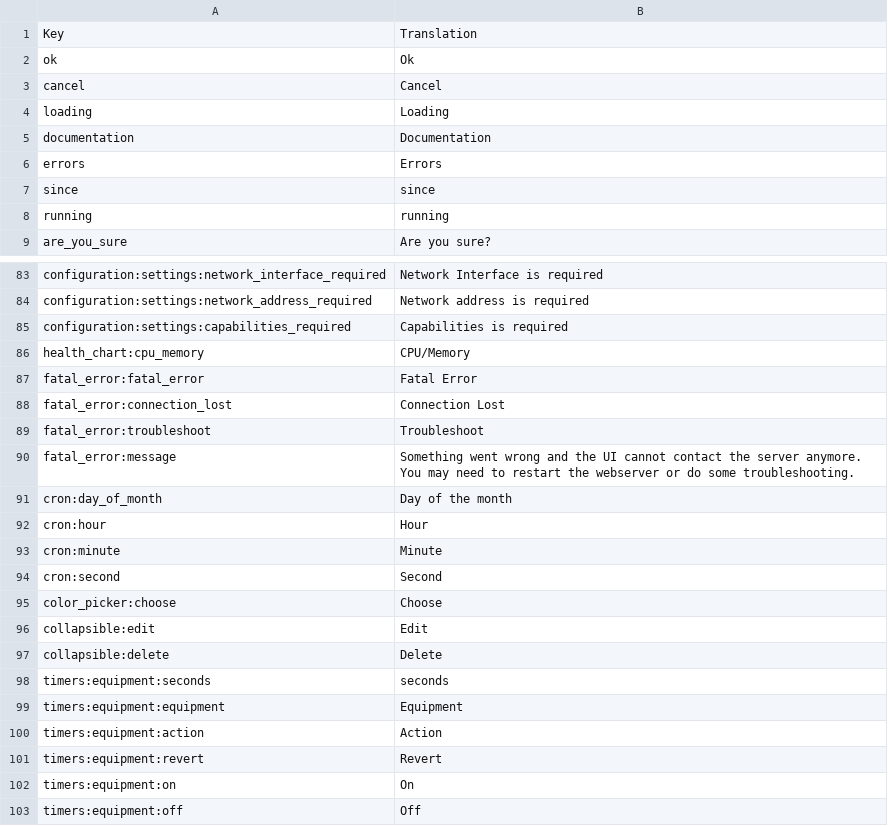
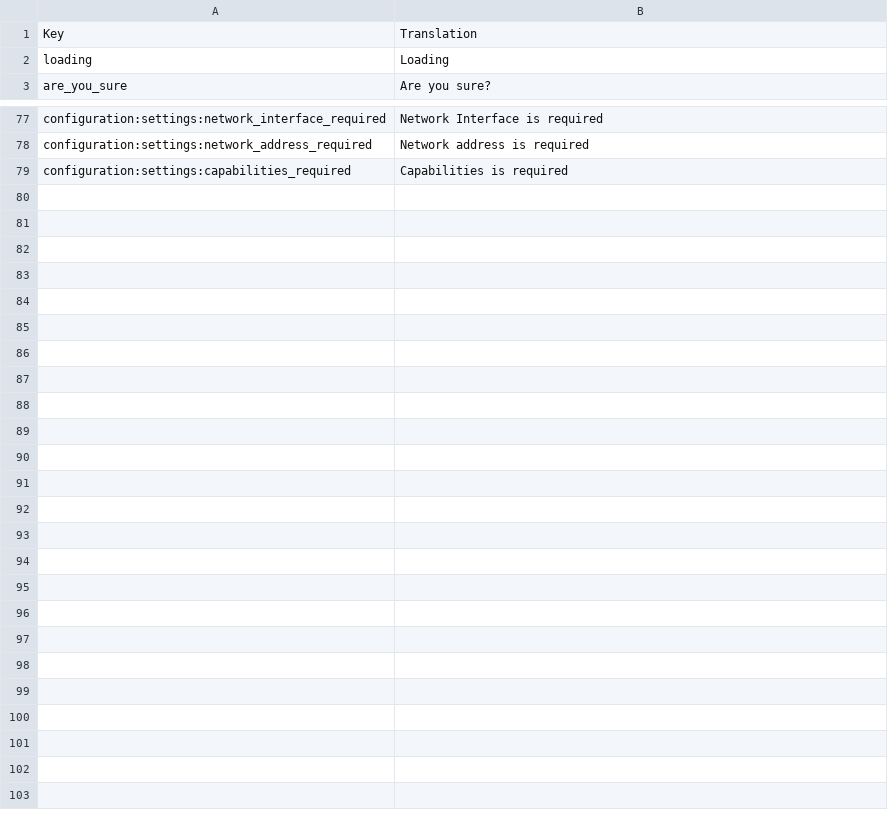
Before and after one commit to AymenRachid/reef-pi, a CSV file: assets/translations/en.csv, drawn as a sheet; only a part is shown, gaps mark what is left out; the diff names each change by its address in the sheet, - before the commit and + after, or states it on an @@ line.

Commit message:
Revert "added translations"
This reverts commit 65c448f5a731e453a56c9bae8e2bdd4bad12f122.

```diff
--- a/assets/translations/en.csv
+++ b/assets/translations/en.csv
-row 2: ok | Ok
-row 3: cancel | Cancel
-row 5: documentation | Documentation
-row 6: errors | Errors
-row 7: since | since
-row 8: running | running
-row 86: health_chart:cpu_memory | CPU/Memory
-row 87: fatal_error:fatal_error | Fatal Error
-row 88: fatal_error:connection_lost | Connection Lost
-row 89: fatal_error:troubleshoot | Troubleshoot
-row 90: fatal_error:message | Something went wrong and the UI cannot contact the server anymore. You may need to restart the webserver or do some troubleshooting.
-row 91: cron:day_of_month | Day of the month
-row 92: cron:hour | Hour
-row 93: cron:minute | Minute
-row 94: cron:second | Second
-row 95: color_picker:choose | Choose
-row 96: collapsible:edit | Edit
-row 97: collapsible:delete | Delete
-row 98: timers:equipment:seconds | seconds
-row 99: timers:equipment:equipment | Equipment
-row 100: timers:equipment:action | Action
-row 101: timers:equipment:revert | Revert
-row 102: timers:equipment:on | On
-row 103: timers:equipment:off | Off
```
Also changed, not shown: assets/translations/de.csv, assets/translations/es.csv, 12 other files.
